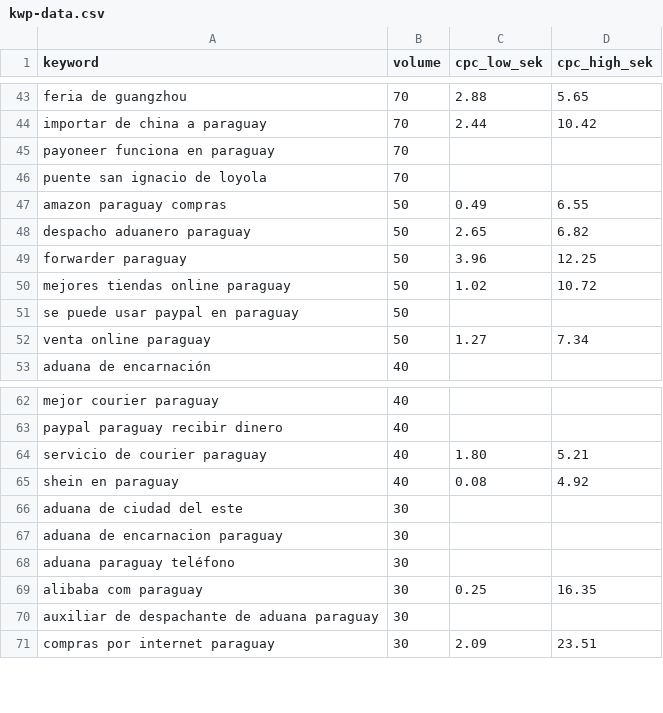
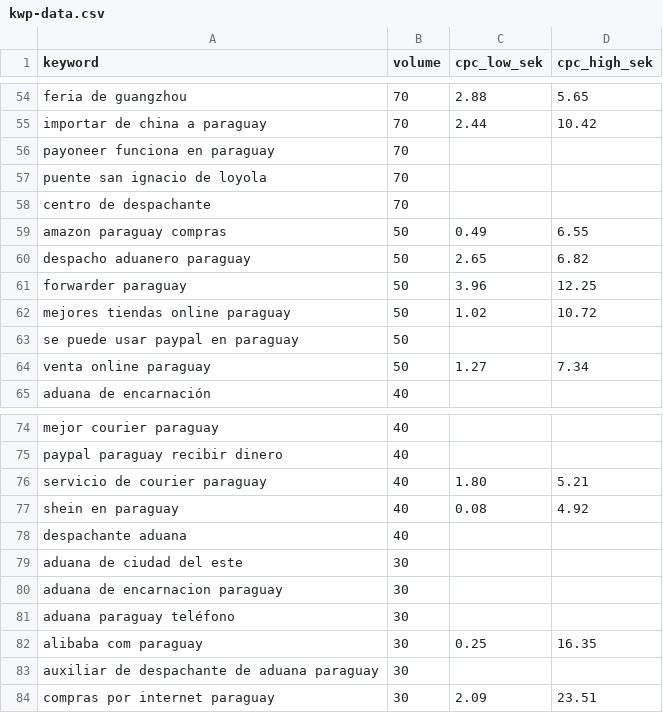
Before and after one commit to antonmarklundcom/china, a CSV file: docs/kwp-data.csv, drawn as a sheet; only a part is shown, gaps mark what is left out; the diff covers the shown part only; the diff names each change by its address in the sheet, - before the commit and + after, or states it on an @@ line.

```diff
--- a/docs/kwp-data.csv
+++ b/docs/kwp-data.csv
+row 58: centro de despachante | 70
+row 78: despachante aduana | 40
```
Also changed, not shown: 11 added rows elsewhere in this file, 1 other file.
